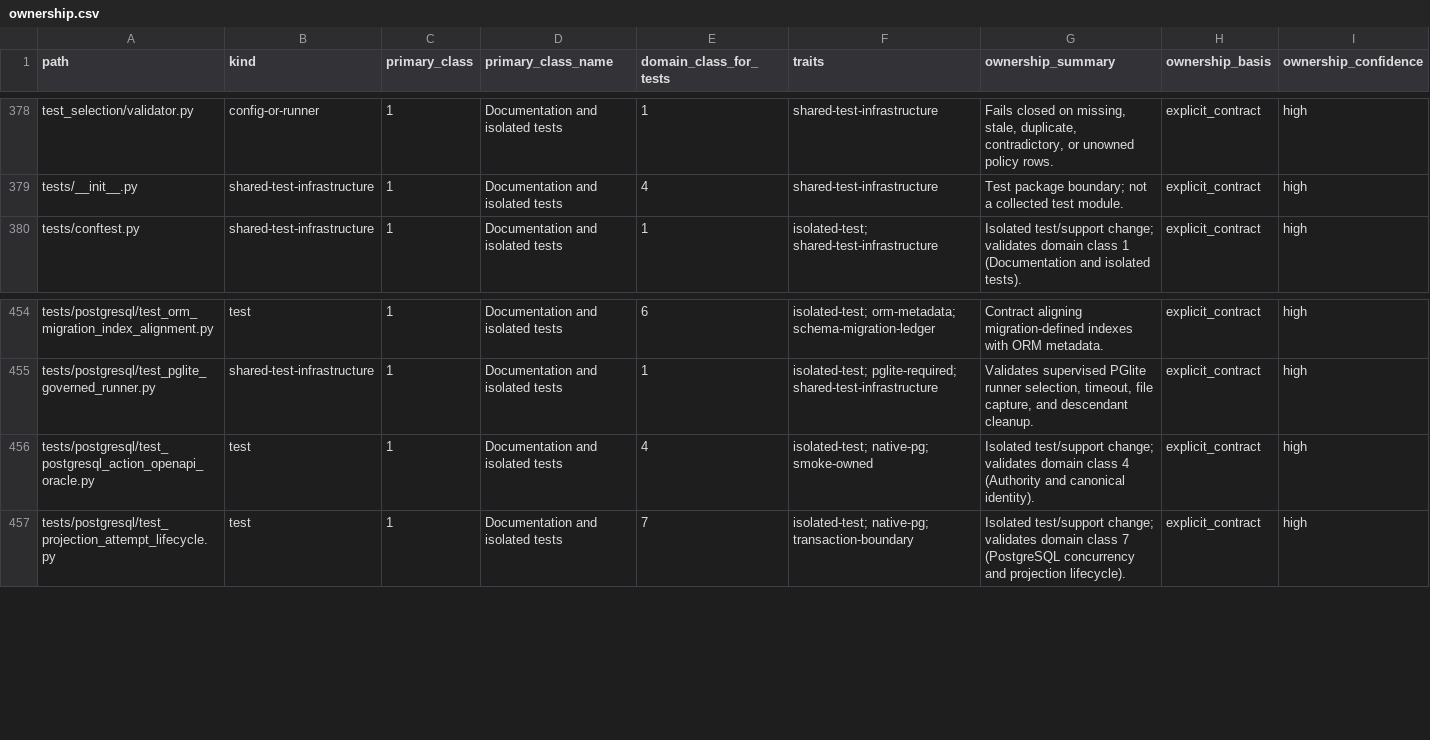
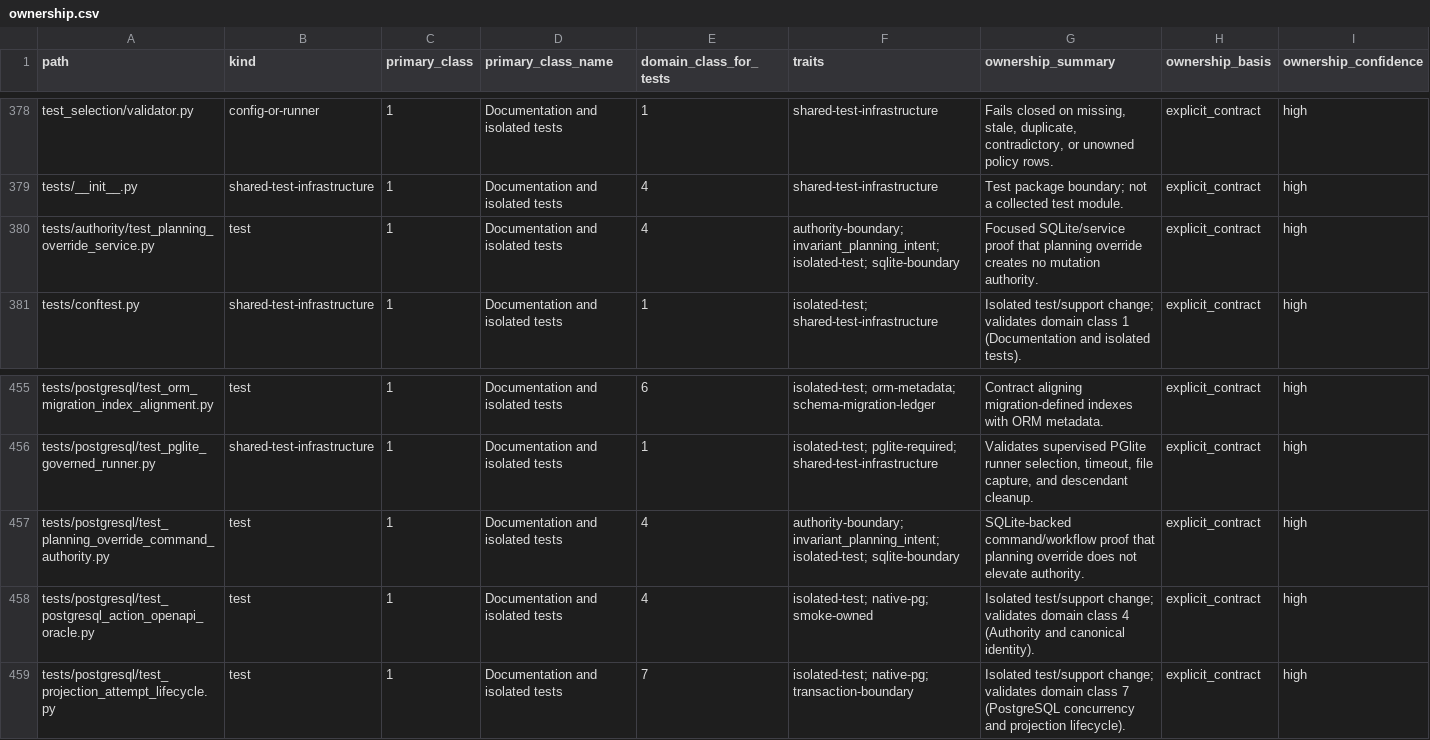
Before and after one commit to marcogallotta/ai-tools, a CSV file: dish/test_selection/ownership.csv, drawn as a sheet; only a part is shown, gaps mark what is left out; rows hold the shown columns only; the diff names each change by its address in the sheet, - before the commit and + after, or states it on an @@ line.

```diff
--- a/dish/test_selection/ownership.csv
+++ b/dish/test_selection/ownership.csv
+row 380: tests/authority/test_planning_override_service.py | test | 1 | Documentation and isolated tests | 4 | authority-boundary; invariant_planning_intent; isolated-test; sqlite-boundary | Focused SQLite/service proof that planning override creates no mutation authority. | explicit_contract | high
+row 457: tests/postgresql/test_planning_override_command_authority.py | test | 1 | Documentation and isolated tests | 4 | authority-boundary; invariant_planning_intent; isolated-test; sqlite-boundary | SQLite-backed command/workflow proof that planning override does not elevate authority. | explicit_contract | high
```
Also changed, not shown: 2 other files.
